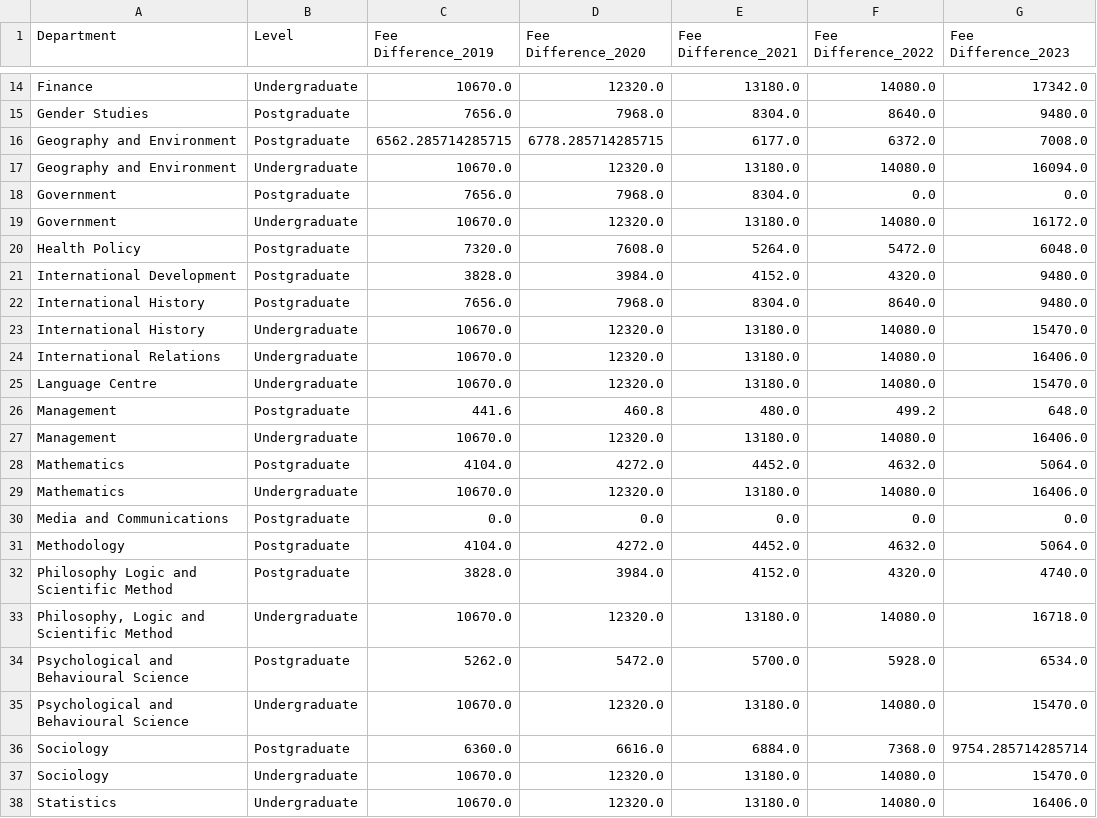
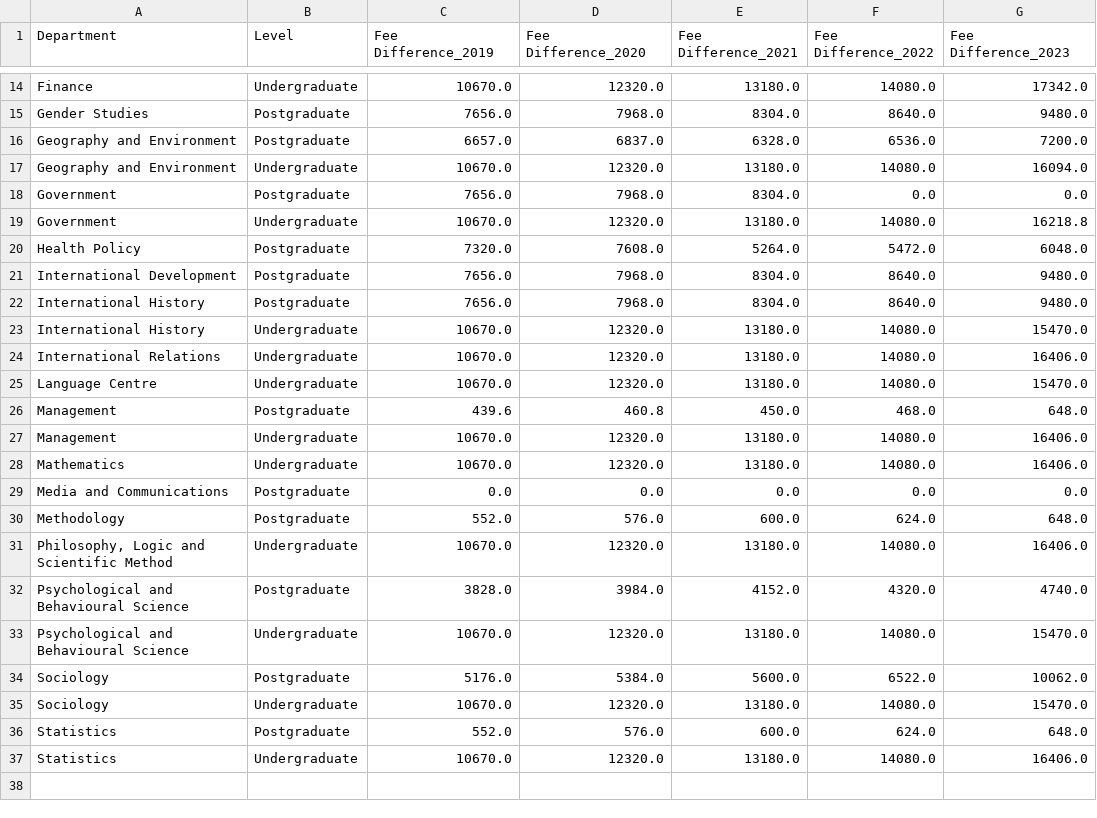
Before and after one commit to ascneuenheim/ST115_Brexit, a CSV file: Data/TuitionFees/FinalTableFeeDifference.csv, drawn as a sheet; only a part is shown, gaps mark what is left out; the diff covers the shown part only.

```diff
--- a/Data/TuitionFees/FinalTableFeeDifference.csv
+++ b/Data/TuitionFees/FinalTableFeeDifference.csv
@@ -15,8 +15,8 @@ Finance,Undergraduate,10670.0,12320.0,13180.0,14080.0,17342.0
 Gender Studies,Postgraduate,7656.0,7968.0,8304.0,8640.0,9480.0
-Geography and Environment,Postgraduate,6562.285714285715,6778.285714285715,6177.0,6372.0,7008.0
+Geography and Environment,Postgraduate,6657.0,6837.0,6328.0,6536.0,7200.0
 Geography and Environment,Undergraduate,10670.0,12320.0,13180.0,14080.0,16094.0
 Government,Postgraduate,7656.0,7968.0,8304.0,0.0,0.0
-Government,Undergraduate,10670.0,12320.0,13180.0,14080.0,16172.0
+Government,Undergraduate,10670.0,12320.0,13180.0,14080.0,16218.8
 Health Policy,Postgraduate,7320.0,7608.0,5264.0,5472.0,6048.0
-International Development,Postgraduate,3828.0,3984.0,4152.0,4320.0,9480.0
+International Development,Postgraduate,7656.0,7968.0,8304.0,8640.0,9480.0
 International History,Postgraduate,7656.0,7968.0,8304.0,8640.0,9480.0
@@ -25,14 +25,13 @@ International Relations,Undergraduate,10670.0,12320.0,13180.0,14080.0,16406.0
 Language Centre,Undergraduate,10670.0,12320.0,13180.0,14080.0,15470.0
-Management,Postgraduate,441.6,460.8,480.0,499.2,648.0
+Management,Postgraduate,439.6,460.8,450.0,468.0,648.0
 Management,Undergraduate,10670.0,12320.0,13180.0,14080.0,16406.0
-Mathematics,Postgraduate,4104.0,4272.0,4452.0,4632.0,5064.0
 Mathematics,Undergraduate,10670.0,12320.0,13180.0,14080.0,16406.0
 Media and Communications,Postgraduate,0.0,0.0,0.0,0.0,0.0
-Methodology,Postgraduate,4104.0,4272.0,4452.0,4632.0,5064.0
-Philosophy Logic and Scientific Method,Postgraduate,3828.0,3984.0,4152.0,4320.0,4740.0
-"Philosophy, Logic and Scientific Method",Undergraduate,10670.0,12320.0,13180.0,14080.0,16718.0
-Psychological and Behavioural Science,Postgraduate,5262.0,5472.0,5700.0,5928.0,6534.0
+Methodology,Postgraduate,552.0,576.0,600.0,624.0,648.0
+"Philosophy, Logic and Scientific Method",Undergraduate,10670.0,12320.0,13180.0,14080.0,16406.0
+Psychological and Behavioural Science,Postgraduate,3828.0,3984.0,4152.0,4320.0,4740.0
 Psychological and Behavioural Science,Undergraduate,10670.0,12320.0,13180.0,14080.0,15470.0
-Sociology,Postgraduate,6360.0,6616.0,6884.0,7368.0,9754.285714285714
+Sociology,Postgraduate,5176.0,5384.0,5600.0,6522.0,10062.0
 Sociology,Undergraduate,10670.0,12320.0,13180.0,14080.0,15470.0
+Statistics,Postgraduate,552.0,576.0,600.0,624.0,648.0
 Statistics,Undergraduate,10670.0,12320.0,13180.0,14080.0,16406.0
```
Also changed, not shown: 2 added rows, 2 removed rows and 1 edited cell elsewhere in this file, AllYears/Grouped_Fees2020_by_Department_and_Level.csv, Data/FinalMergedFeesAllYears.csv, 17 other files.
